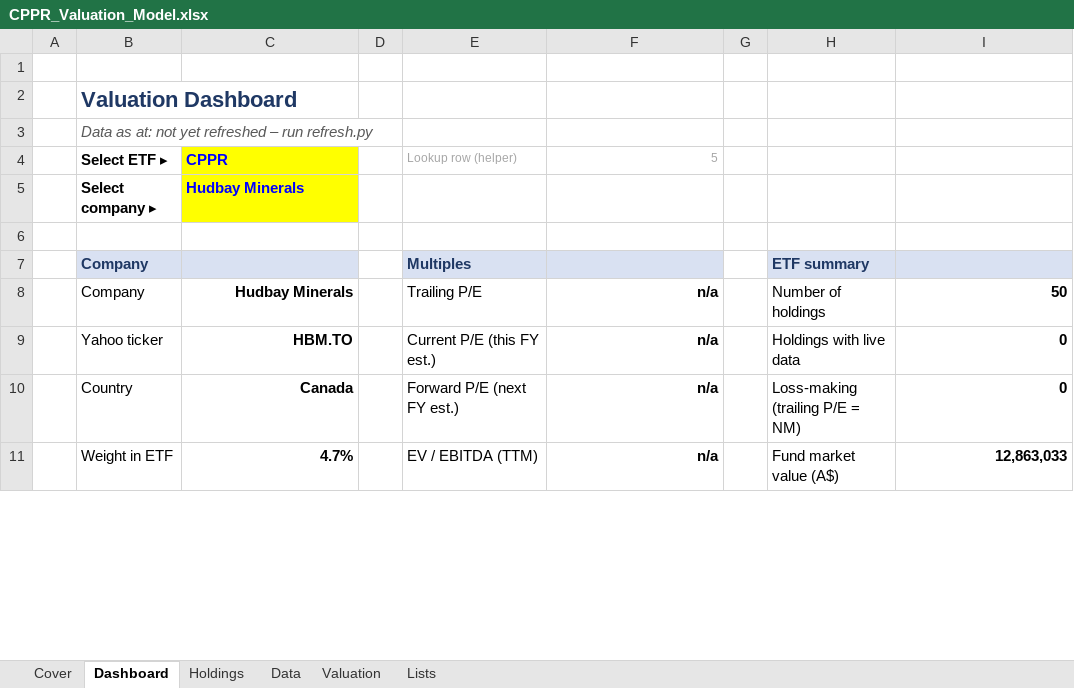
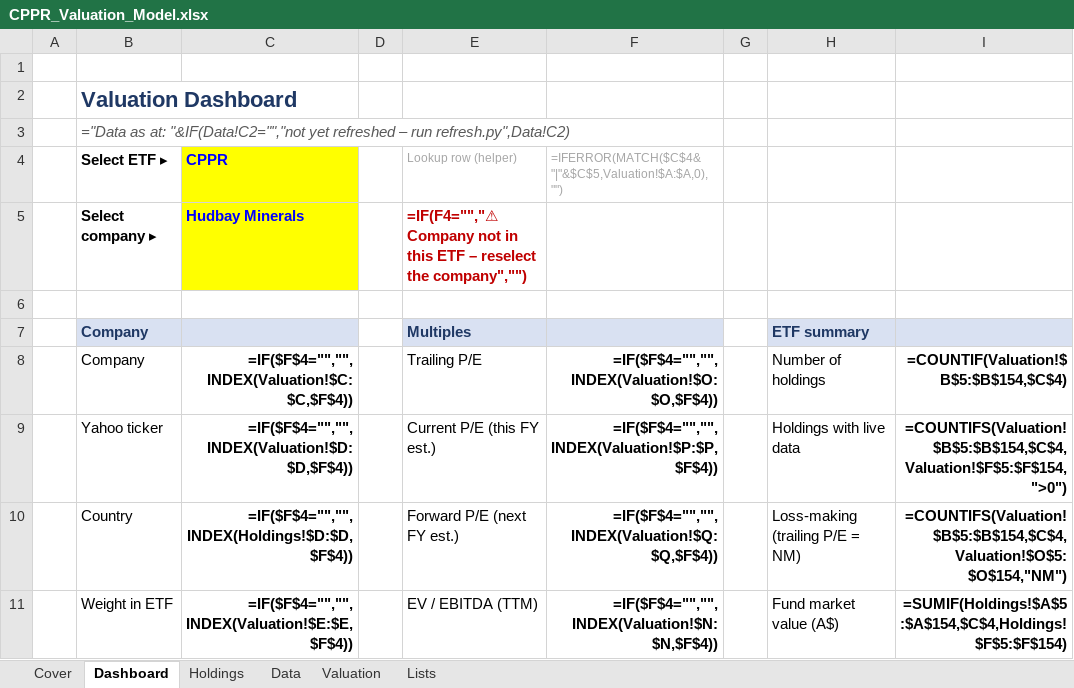
Before and after one commit to m-nihalkhan/CPPR-Valuation, an Excel workbook: CPPR_Valuation_Model.xlsx, sheet Dashboard, drawn as a sheet; only a part is shown; values as stored, in another font and other column widths than the file's, no borders; formulas without a stored value are shown as written; the diff covers the shown part only; the diff names each change by its address in the sheet, - before the commit and + after, or states it on an @@ line.

```diff
--- a/CPPR_Valuation_Model.xlsx (sheet Dashboard)
+++ b/CPPR_Valuation_Model.xlsx (sheet Dashboard)
-B3: Data as at: not yet refreshed – run refresh.py
+B3: ="Data as at: "&IF(Data!C2="","not yet refreshed – run refresh.py",Data!C2)
-F4: 5
+F4: =IFERROR(MATCH($C$4&"|"&$C$5,Valuation!$A:$A,0),"")
-E5: (empty)
+E5: =IF(F4="","⚠ Company not in this ETF – reselect the company","")
-C8: Hudbay Minerals
+C8: =IF($F$4="","",INDEX(Valuation!$C:$C,$F$4))
-F8: n/a
+F8: =IF($F$4="","",INDEX(Valuation!$O:$O,$F$4))
-I8: 50
+I8: =COUNTIF(Valuation!$B$5:$B$154,$C$4)
-C9: HBM.TO
+C9: =IF($F$4="","",INDEX(Valuation!$D:$D,$F$4))
-F9: n/a
+F9: =IF($F$4="","",INDEX(Valuation!$P:$P,$F$4))
-I9: 0
+I9: =COUNTIFS(Valuation!$B$5:$B$154,$C$4,Valuation!$F$5:$F$154,">0")
-C10: Canada
+C10: =IF($F$4="","",INDEX(Holdings!$D:$D,$F$4))
-F10: n/a
+F10: =IF($F$4="","",INDEX(Valuation!$Q:$Q,$F$4))
-I10: 0
+I10: =COUNTIFS(Valuation!$B$5:$B$154,$C$4,Valuation!$O$5:$O$154,"NM")
-C11: 4.7%
+C11: =IF($F$4="","",INDEX(Valuation!$E:$E,$F$4))
-F11: n/a
+F11: =IF($F$4="","",INDEX(Valuation!$N:$N,$F$4))
-I11: 12,863,033
+I11: =SUMIF(Holdings!$A$5:$A$154,$C$4,Holdings!$F$5:$F$154)
```
Also changed, not shown: 26 edited cells elsewhere in this sheet, sheet Valuation, sheet Data, sheet Holdings, sheet Lists, sheet Cover, hidden cells, 1 other file.
